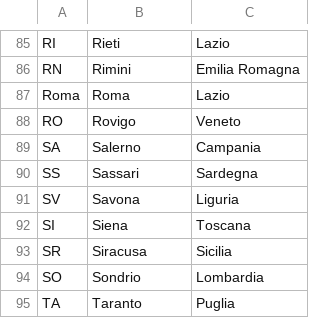
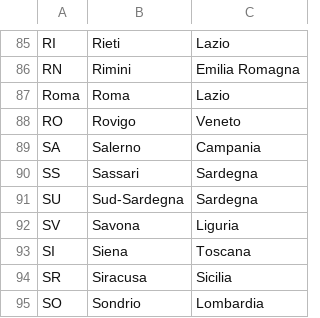
Before and after one commit to stefortezza/BW2_EpicEnergyServices, a CSV file: province-italiane.csv, drawn as a sheet; only a part is shown, gaps mark what is left out; the shorter side is filled out with more unchanged rows.

```diff
--- a/province-italiane.csv
+++ b/province-italiane.csv
@@ -90,2 +90,3 @@ SA;Salerno;Campania
 SS;Sassari;Sardegna
+SU;Sud-Sardegna;Sardegna
 SV;Savona;Liguria
```
Also changed, not shown: comuni-italiani.csv.
